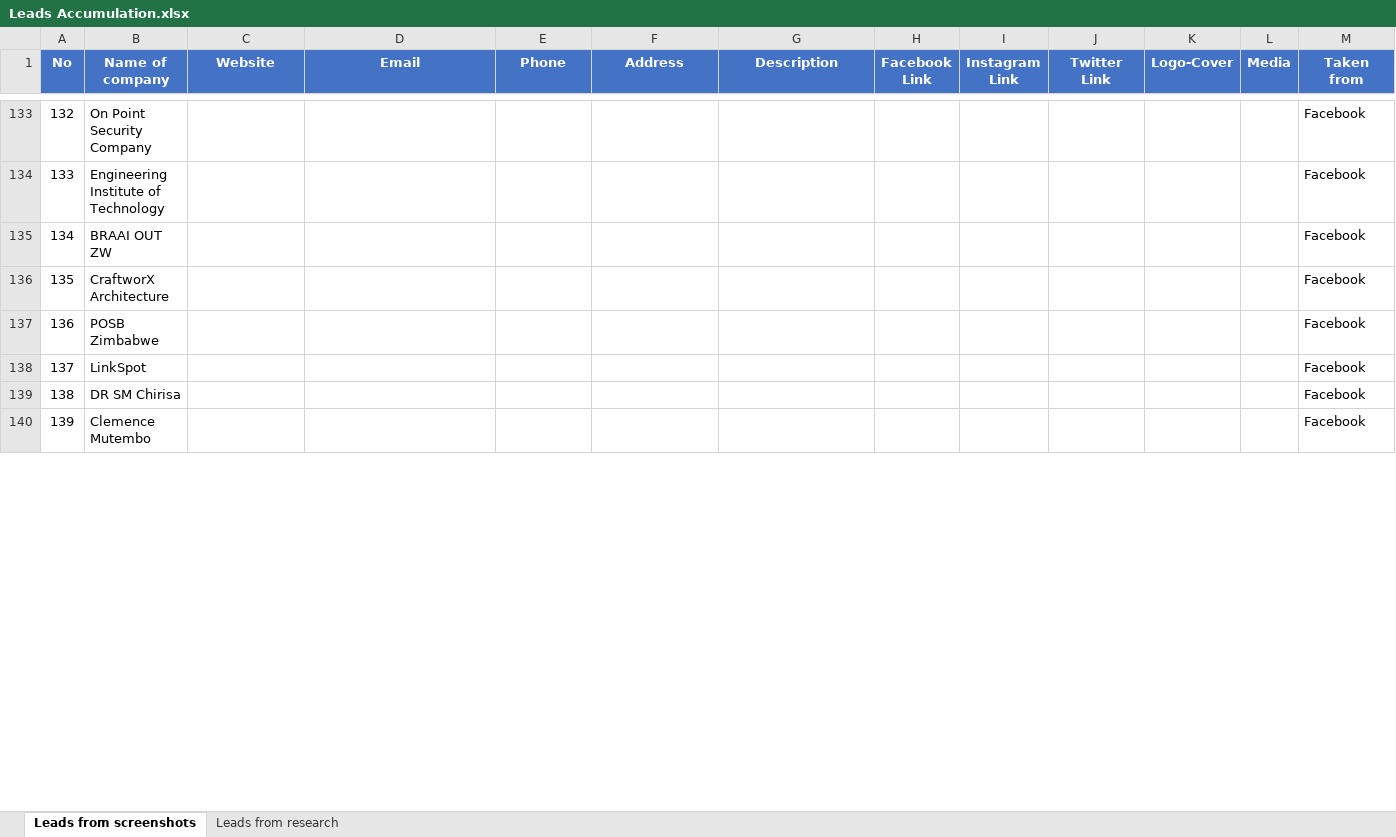
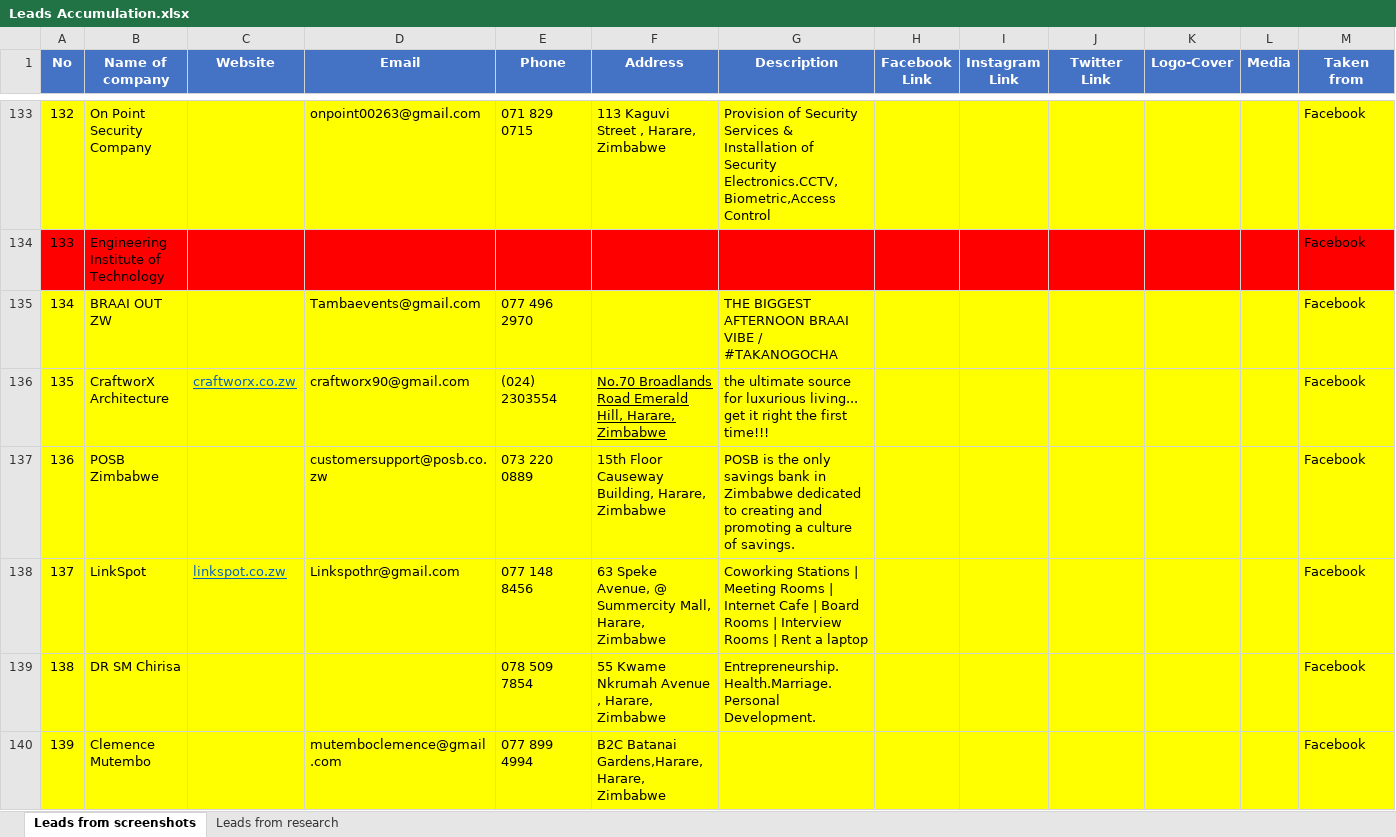
Before and after one commit to DrRichadams/company-and-personal, an Excel workbook: DAY 3/Leads Accumulation.xlsx, sheet Leads from screenshots, drawn as a sheet; only a part is shown, gaps mark what is left out; values as stored, in another font and other column widths than the file's, no borders; charts and pictures not drawn; the diff covers the shown part only; the diff names each change by its address in the sheet, - before the commit and + after, or states it on an @@ line.

Commit message:
Added contacts

```diff
--- a/DAY 3/Leads Accumulation.xlsx (sheet Leads from screenshots)
+++ b/DAY 3/Leads Accumulation.xlsx (sheet Leads from screenshots)
-A133:M133 fill: none
+A133:M133 fill: #FFFF00
-D133 (Email): (empty)
+D133 (Email): onpoint00263@gmail.com
-E133 (Phone): (empty)
+E133 (Phone): 071 829 0715
-F133 (Address): (empty)
+F133 (Address): 113 Kaguvi Street , Harare, Zimbabwe
-G133 (Description): (empty)
+G133 (Description): Provision of Security Services & Installation of Security Electronics.CCTV, Biometric,Access Control
-A134:M134 fill: none
+A134:M134 fill: #FF0000
-A135:M140 fill: none
+A135:M140 fill: #FFFF00
-D135 (Email): (empty)
+D135 (Email): Tambaevents@gmail.com
-E135 (Phone): (empty)
+E135 (Phone): 077 496 2970
-G135 (Description): (empty)
+G135 (Description): THE BIGGEST AFTERNOON BRAAI VIBE / #TAKANOGOCHA
-C136 (Website): (empty)
+C136 (Website): craftworx.co.zw
-D136 (Email): (empty)
+D136 (Email): craftworx90@gmail.com
-E136 (Phone): (empty)
+E136 (Phone): (024) 2303554
-F136 (Address): (empty)
+F136 (Address): No.70 Broadlands Road Emerald Hill, Harare, Zimbabwe
-G136 (Description): (empty)
+G136 (Description): the ultimate source for luxurious living... get it right the first time!!!
-D137 (Email): (empty)
+D137 (Email): customersupport@posb.co.zw
-E137 (Phone): (empty)
+E137 (Phone): 073 220 0889
-F137 (Address): (empty)
+F137 (Address): 15th Floor Causeway Building, Harare, Zimbabwe
-G137 (Description): (empty)
+G137 (Description): POSB is the only savings bank in Zimbabwe dedicated to creating and promoting a culture of savings.
-C138 (Website): (empty)
+C138 (Website): linkspot.co.zw
-D138 (Email): (empty)
+D138 (Email): Linkspothr@gmail.com
-E138 (Phone): (empty)
+E138 (Phone): 077 148 8456
-F138 (Address): (empty)
+F138 (Address): 63 Speke Avenue, @ Summercity Mall, Harare, Zimbabwe
-G138 (Description): (empty)
+G138 (Description): Coworking Stations | Meeting Rooms | Internet Cafe | Board Rooms | Interview Rooms | Rent a laptop
-E139 (Phone): (empty)
+E139 (Phone): 078 509 7854
-F139 (Address): (empty)
+F139 (Address): 55 Kwame Nkrumah Avenue , Harare, Zimbabwe
-G139 (Description): (empty)
+G139 (Description): Entrepreneurship.Health.Marriage.Personal Development.
-D140 (Email): (empty)
+D140 (Email): mutemboclemence@gmail.com
-E140 (Phone): (empty)
+E140 (Phone): 077 899 4994
-F140 (Address): (empty)
+F140 (Address): B2C Batanai Gardens,Harare, Harare, Zimbabwe
```
Also changed, not shown: 129 edited cells and cell formats elsewhere in this sheet, charts or pictures.
